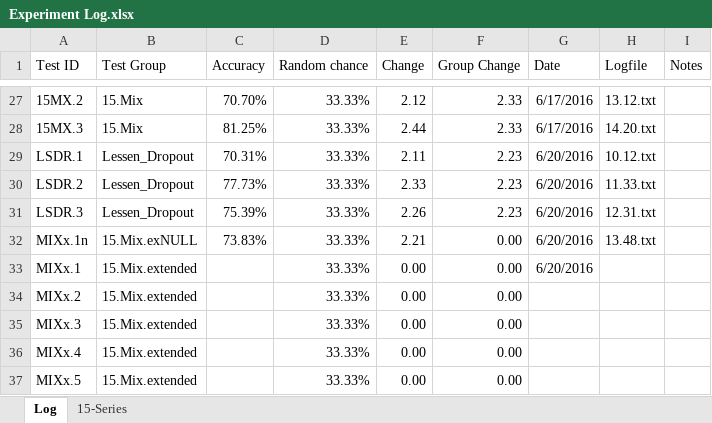
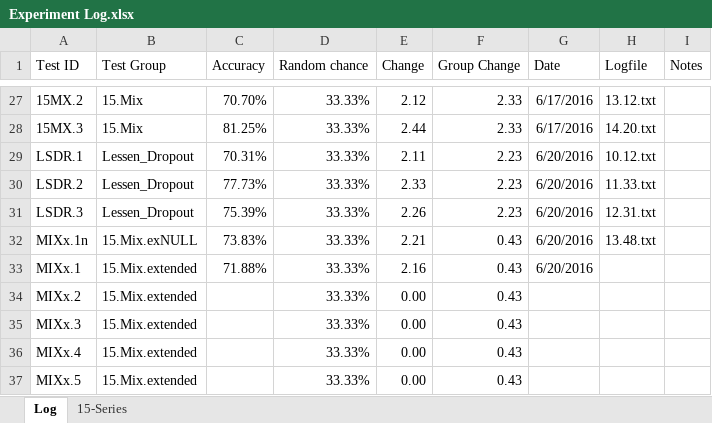
Before and after one commit to grey280/nAud, an Excel workbook: logs/Experiment Log.xlsx, sheet Log, drawn as a sheet; only a part is shown, gaps mark what is left out; values as stored, in another font and other column widths than the file's, no borders; conditional formats not drawn; the diff names each change by its address in the sheet, - before the commit and + after, or states it on an @@ line.

Commit message:
Run a couple tests and tweak some comments for clarity

```diff
--- a/logs/Experiment Log.xlsx (sheet Log)
+++ b/logs/Experiment Log.xlsx (sheet Log)
-F32:F37 (Group Change): 0.00
+F32:F37 (Group Change): 0.43
-C33 (Accuracy): (empty)
+C33 (Accuracy): 71.88%
-E33 (Change): 0.00
+E33 (Change): 2.16
```
Also changed, not shown: 1 other file.
